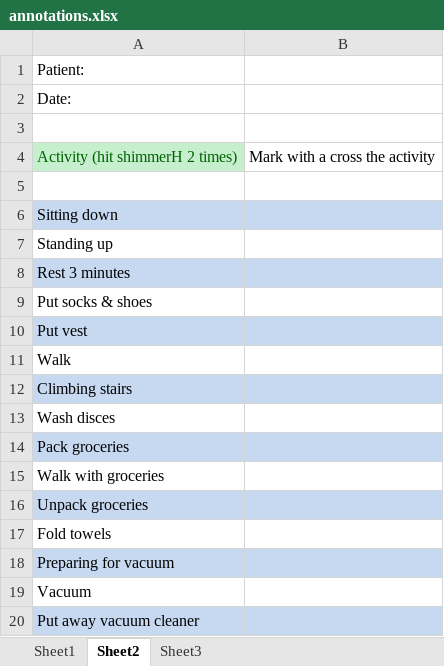
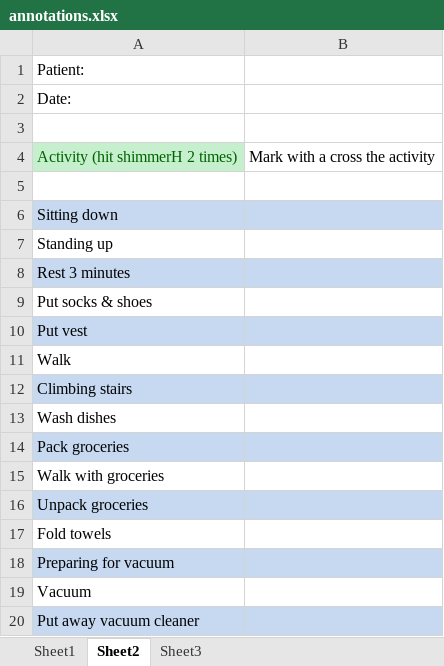
Before and after one commit to gabboshow/ADLstudy, an Excel workbook: ADLstudy_protocol/annotations.xlsx, sheet Sheet2, drawn as a sheet; values as stored, in another font and other column widths than the file's, no borders; the diff names each change by its address in the sheet, - before the commit and + after, or states it on an @@ line.

```diff
--- a/ADLstudy_protocol/annotations.xlsx (sheet Sheet2)
+++ b/ADLstudy_protocol/annotations.xlsx (sheet Sheet2)
-A13: Wash disces
+A13: Wash dishes
```
Also changed, not shown: 7 other files.
